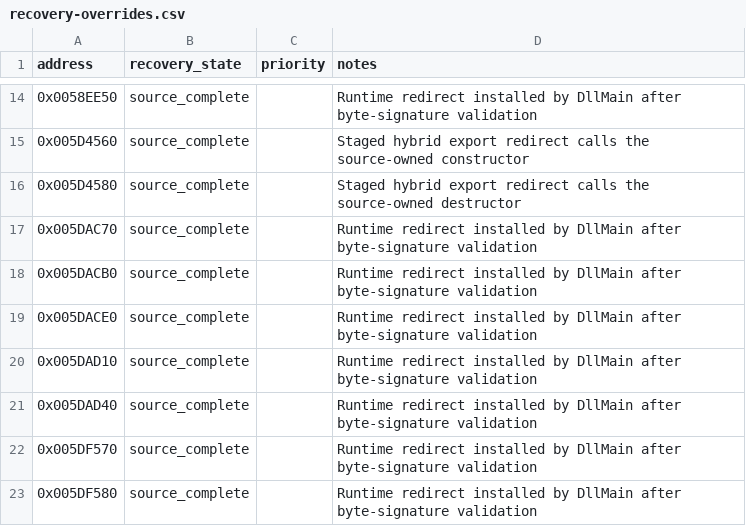
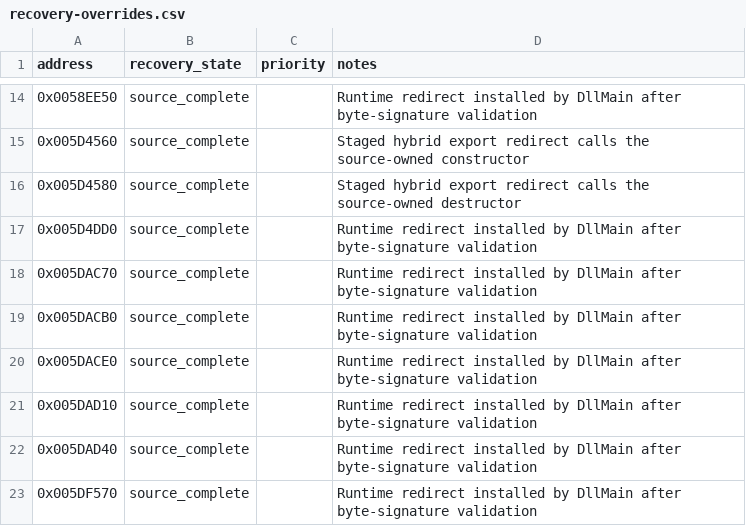
Before and after one commit to fran6co/OpenSMACX, a CSV file: docs/recovery-overrides.csv, drawn as a sheet; only a part is shown, gaps mark what is left out; the shorter side is filled out with more unchanged rows.

```diff
--- a/docs/recovery-overrides.csv
+++ b/docs/recovery-overrides.csv
@@ -16,2 +16,3 @@ address,recovery_state,priority,notes
 0x005D4580,source_complete,,Staged hybrid export redirect calls the source-owned destructor
+0x005D4DD0,source_complete,,Runtime redirect installed by DllMain after byte-signature validation
 0x005DAC70,source_complete,,Runtime redirect installed by DllMain after byte-signature validation
```
Also changed, not shown: docs/recovery-binding-classifications.csv, docs/recovery-redirects.csv, 12 other files.
